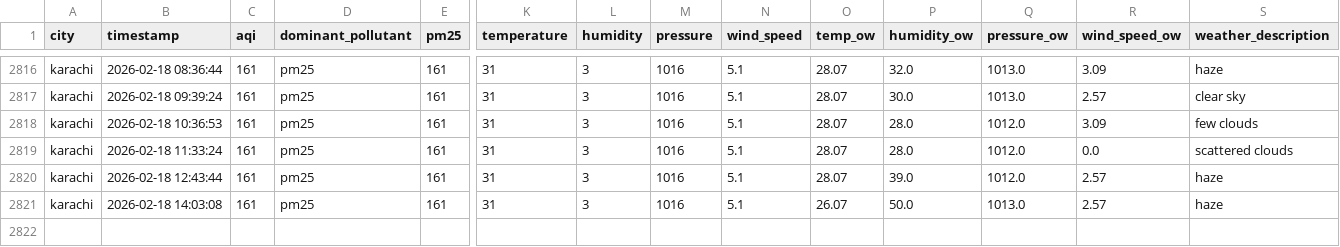
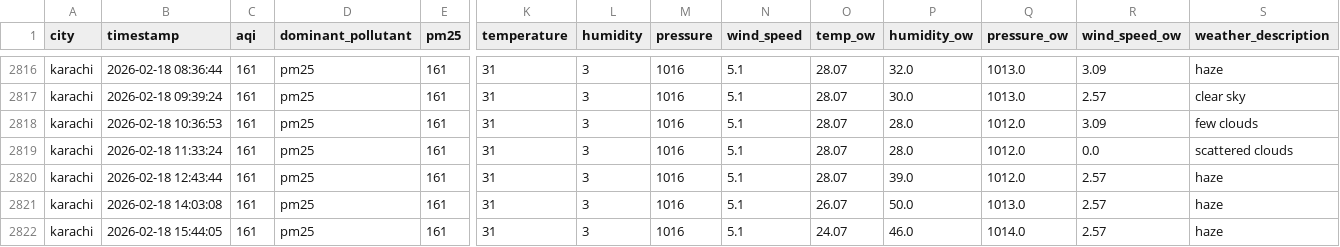
Before and after one commit to Kumkum-Wadhwani/aqi-karachi-predictor, a CSV file: feature_store/features/karachi_aqi.csv, drawn as a sheet; only a part is shown, gaps mark what is left out; rows hold the shown columns only; the diff names each change by its address in the sheet, - before the commit and + after, or states it on an @@ line.

```diff
--- a/feature_store/features/karachi_aqi.csv
+++ b/feature_store/features/karachi_aqi.csv
+row 2822: karachi | 2026-02-18 15:44:05 | 161 | pm25 | 161 | 31 | 3 | 1016 | 5.1 | 24.07 | 46.0 | 1014.0 | 2.57 | haze
```
